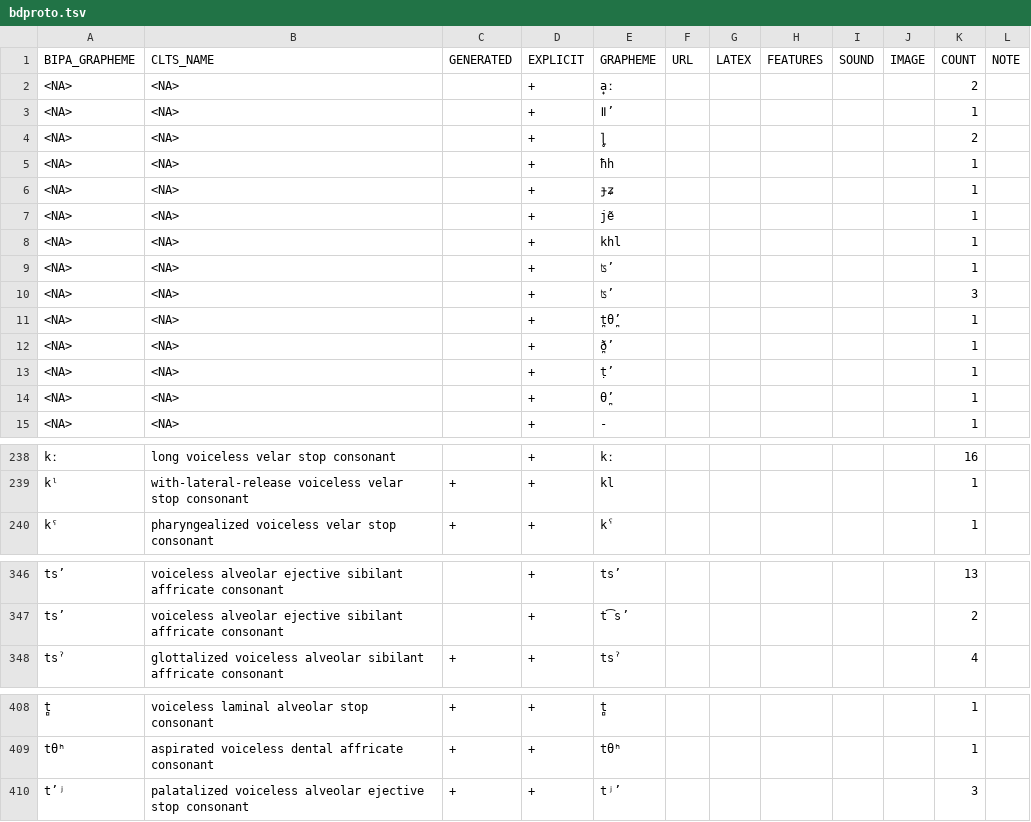
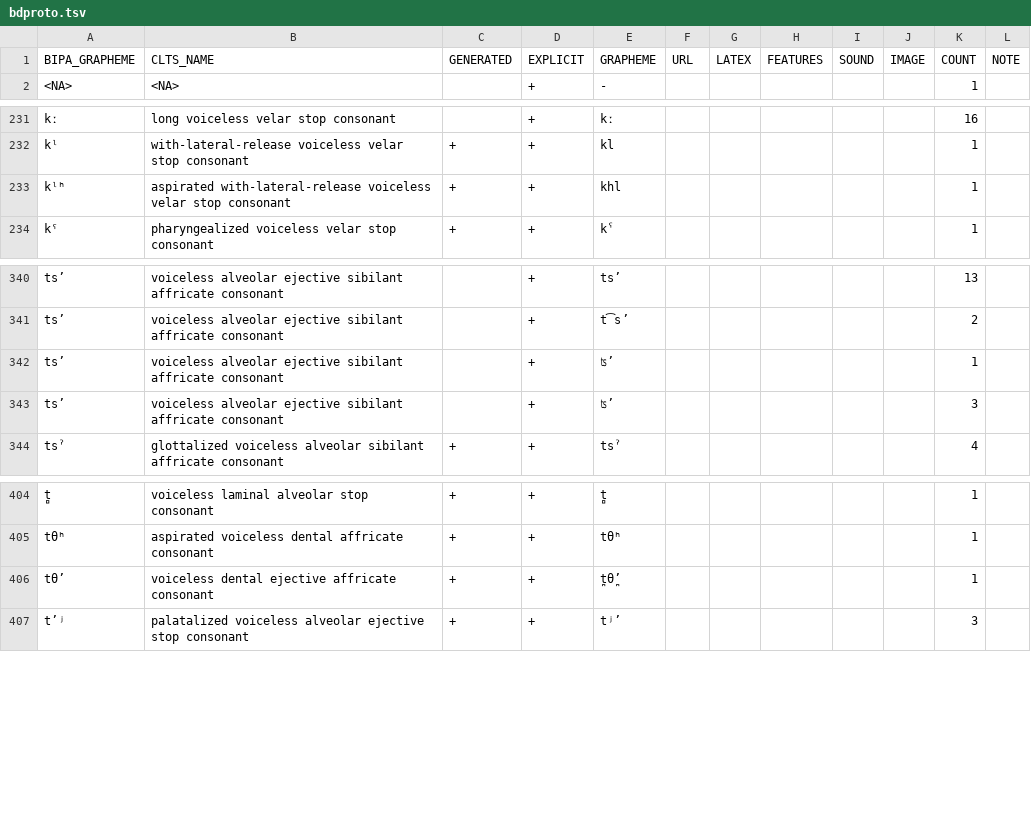
Before and after one commit to cldf-clts/clts, a TSV file: pkg/transcriptiondata/bdproto.tsv, drawn as a sheet; only a part is shown, gaps mark what is left out; the diff covers the shown part only.

```diff
--- a/pkg/transcriptiondata/bdproto.tsv
+++ b/pkg/transcriptiondata/bdproto.tsv
@@ -1,15 +1,2 @@
 BIPA_GRAPHEME	CLTS_NAME	GENERATED	EXPLICIT	GRAPHEME	URL	LATEX	FEATURES	SOUND	IMAGE	COUNT	NOTE
-<NA>	<NA>		+	a̟ː						2	
-<NA>	<NA>		+	ǁʼ						1	
-<NA>	<NA>		+	ɭ̥						2	
-<NA>	<NA>		+	ħh						1	
-<NA>	<NA>		+	ɟʑ						1	
-<NA>	<NA>		+	jẽ						1	
-<NA>	<NA>		+	khl						1	
-<NA>	<NA>		+	ʦʼ						1	
-<NA>	<NA>		+	ʦ’						3	
-<NA>	<NA>		+	t̪θ̪ʼ						1	
-<NA>	<NA>		+	ð̪ʼ						1	
-<NA>	<NA>		+	ṭʼ						1	
-<NA>	<NA>		+	θ̪ʼ						1	
 <NA>	<NA>		+	-						1	
@@ -239,2 +232,3 @@ kː	long voiceless velar stop consonant		+	kː						16
 kˡ	with-lateral-release voiceless velar stop consonant	+	+	kl						1	
+kˡʰ	aspirated with-lateral-release voiceless velar stop consonant	+	+	khl						1	
 kˤ	pharyngealized voiceless velar stop consonant	+	+	kˁ						1	
@@ -347,2 +341,4 @@ tsʼ	voiceless alveolar ejective sibilant affricate consonant		+	tsʼ						13
 tsʼ	voiceless alveolar ejective sibilant affricate consonant		+	t͡sʼ						2	
+tsʼ	voiceless alveolar ejective sibilant affricate consonant		+	ʦʼ						1	
+tsʼ	voiceless alveolar ejective sibilant affricate consonant		+	ʦ’						3	
 tsˀ	glottalized voiceless alveolar sibilant affricate consonant	+	+	tsˀ						4	
@@ -409,2 +405,3 @@ t̻	voiceless laminal alveolar stop consonant	+	+	t̻						1
 tθʰ	aspirated voiceless dental affricate consonant	+	+	tθʰ						1	
+tθ’	voiceless dental ejective affricate consonant	+	+	t̪θ̪ʼ						1	
 t’ʲ	palatalized voiceless alveolar ejective stop consonant	+	+	tʲʼ						3	
```
Also changed, not shown: 4 added rows elsewhere in this file, pkg/transcriptiondata/apics.tsv, pkg/transcriptiondata/bdpa.tsv, 7 other files.
